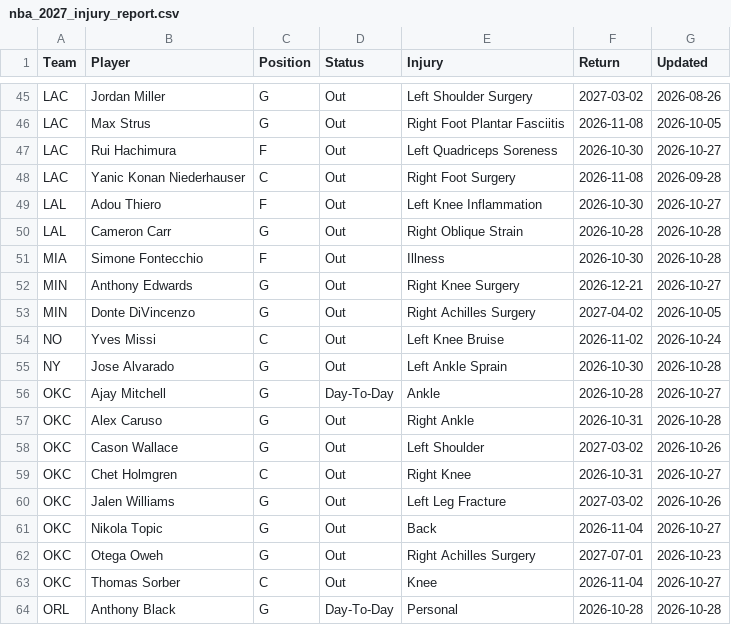
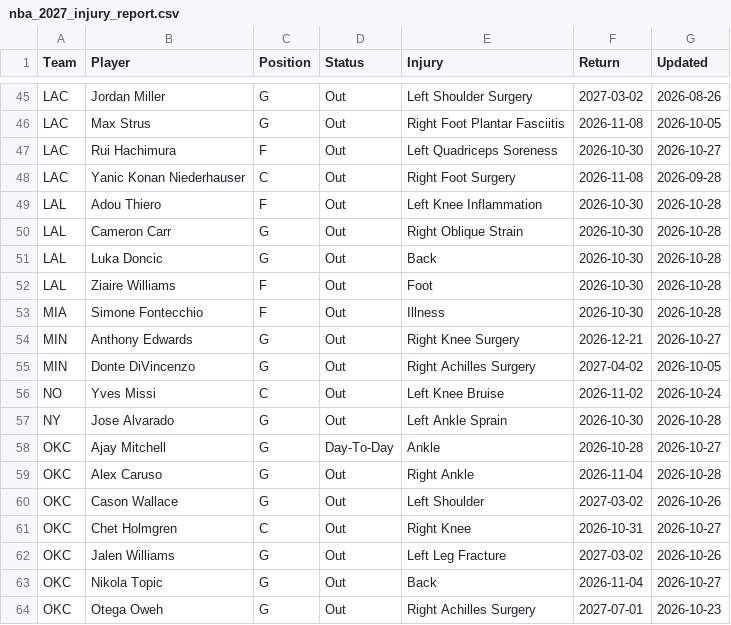
Before and after one commit to HitByOne/NBAData, a CSV file: site/data/nba_2027_injury_report.csv, drawn as a sheet; only a part is shown, gaps mark what is left out; the shorter side is filled out with more unchanged rows.

```diff
--- a/site/data/nba_2027_injury_report.csv
+++ b/site/data/nba_2027_injury_report.csv
@@ -48,4 +48,6 @@ LAC,Rui Hachimura,F,Out,Left Quadriceps Soreness,2026-10-30,2026-10-27
 LAC,Yanic Konan Niederhauser,C,Out,Right Foot Surgery,2026-11-08,2026-09-28
-LAL,Adou Thiero,F,Out,Left Knee Inflammation,2026-10-30,2026-10-27
-LAL,Cameron Carr,G,Out,Right Oblique Strain,2026-10-28,2026-10-28
+LAL,Adou Thiero,F,Out,Left Knee Inflammation,2026-10-30,2026-10-28
+LAL,Cameron Carr,G,Out,Right Oblique Strain,2026-10-30,2026-10-28
+LAL,Luka Doncic,G,Out,Back,2026-10-30,2026-10-28
+LAL,Ziaire Williams,F,Out,Foot,2026-10-30,2026-10-28
 MIA,Simone Fontecchio,F,Out,Illness,2026-10-30,2026-10-28
@@ -56,3 +58,3 @@ NY,Jose Alvarado,G,Out,Left Ankle Sprain,2026-10-30,2026-10-28
 OKC,Ajay Mitchell,G,Day-To-Day,Ankle,2026-10-28,2026-10-27
-OKC,Alex Caruso,G,Out,Right Ankle,2026-10-31,2026-10-28
+OKC,Alex Caruso,G,Out,Right Ankle,2026-11-04,2026-10-28
 OKC,Cason Wallace,G,Out,Left Shoulder,2027-03-02,2026-10-26
```
Also changed, not shown: records/nba_2027_potd_log.csv, site/data/nba_2027_prop_history.csv, 5 other files.
